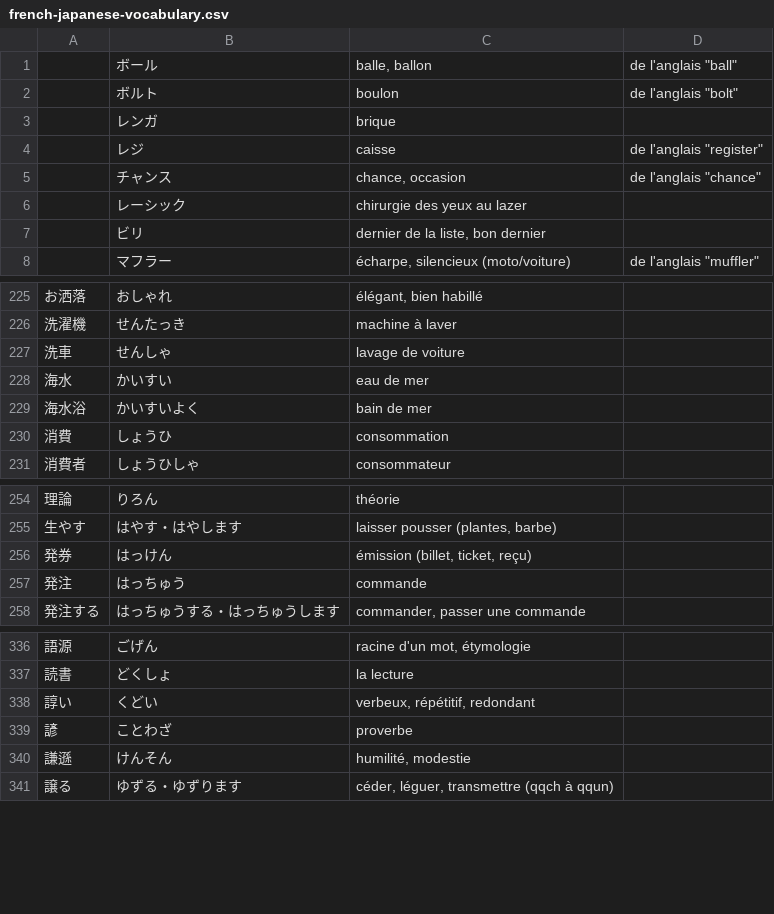
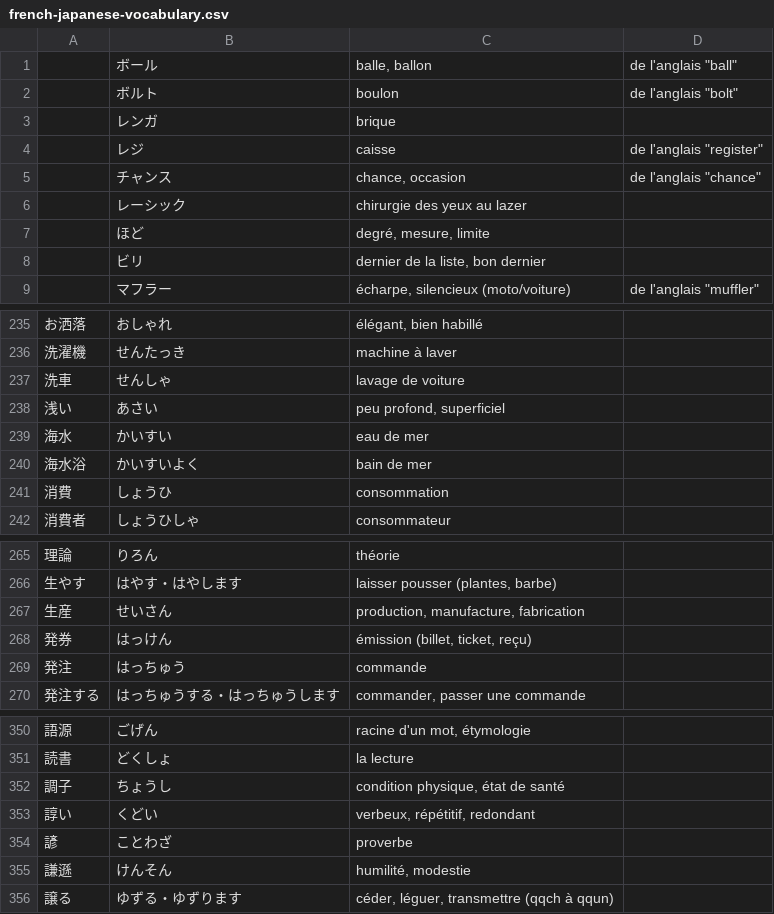
Before and after one commit to lrgn/french-japanese-vocabulary, a CSV file: french-japanese-vocabulary.csv, drawn as a sheet; only a part is shown, gaps mark what is left out; the diff covers the shown part only; the diff names each change by its address in the sheet, - before the commit and + after, or states it on an @@ line.

```diff
--- a/french-japanese-vocabulary.csv
+++ b/french-japanese-vocabulary.csv
+row 7:  | ほど | degré, mesure, limite
+row 238: 浅い | あさい | peu profond, superficiel
+row 267: 生産 | せいさん | production, manufacture, fabrication
+row 352: 調子 | ちょうし | condition physique, état de santé
```
Also changed, not shown: 11 added rows elsewhere in this file.
